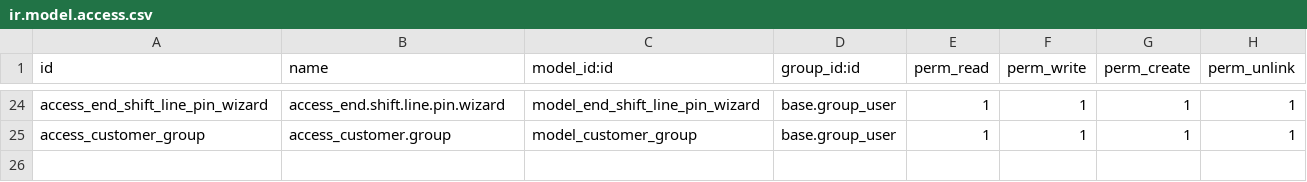
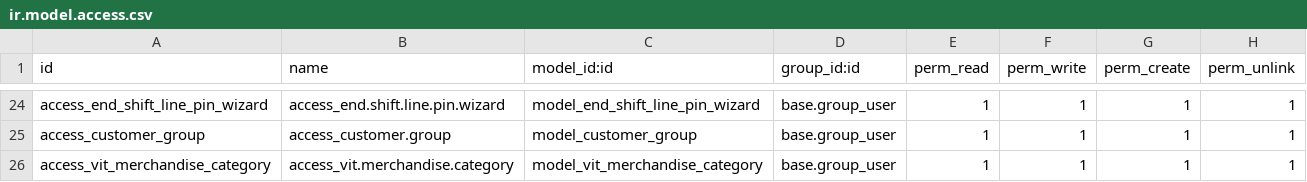
Before and after one commit to visi-intech/cottoink-duo-kreasiondo-store, a CSV file: custom_addons/integrasi_pos/security/ir.model.access.csv, drawn as a sheet; only a part is shown, gaps mark what is left out; the diff names each change by its address in the sheet, - before the commit and + after, or states it on an @@ line.

Commit message:
[add] merchandise category item

```diff
--- a/custom_addons/integrasi_pos/security/ir.model.access.csv
+++ b/custom_addons/integrasi_pos/security/ir.model.access.csv
+row 26: access_vit_merchandise_category | access_vit.merchandise.category | model_vit_merchandise_category | base.group_user | 1 | 1 | 1 | 1
```
Also changed, not shown: 6 other files.
